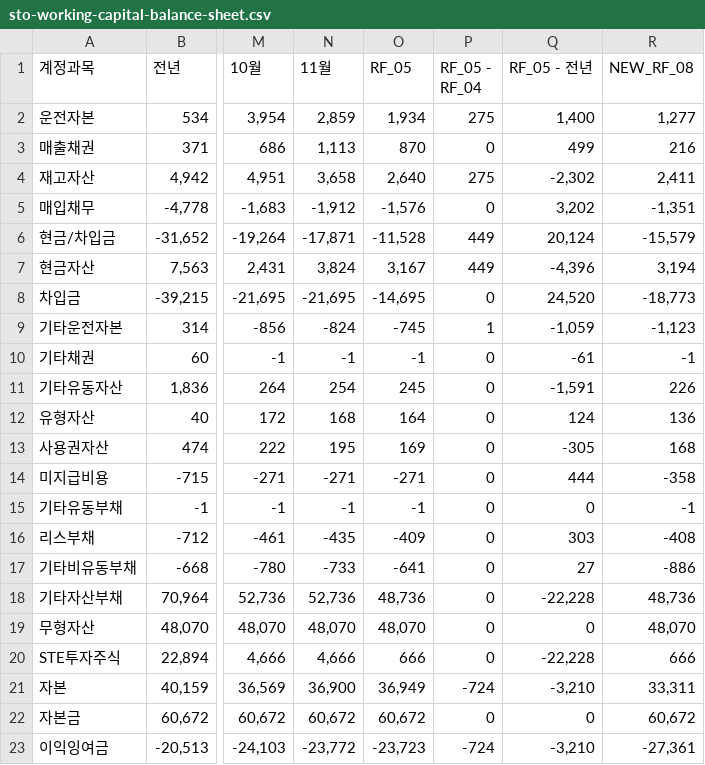
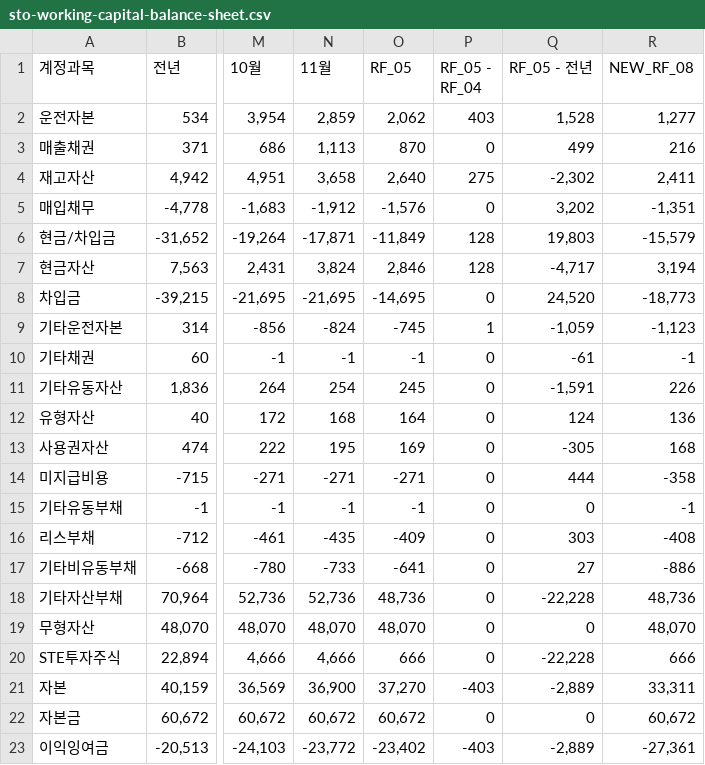
Before and after one commit to kyeongsoo88/New_stodashboard, a CSV file: frontend/public/data/sto-working-capital-balance-sheet.csv, drawn as a sheet; only a part is shown, gaps mark what is left out; the diff names each change by its address in the sheet, - before the commit and + after, or states it on an @@ line.

```diff
--- a/frontend/public/data/sto-working-capital-balance-sheet.csv
+++ b/frontend/public/data/sto-working-capital-balance-sheet.csv
-O2 (RF_05): 1,934
+O2 (RF_05): 2,062
-P2 (RF_05 - RF_04): 275
+P2 (RF_05 - RF_04): 403
-Q2 (RF_05 - 전년): 1,400
+Q2 (RF_05 - 전년): 1,528
-O6 (RF_05): -11,528
+O6 (RF_05): -11,849
-P6:P7 (RF_05 - RF_04): 449
+P6:P7 (RF_05 - RF_04): 128
-Q6 (RF_05 - 전년): 20,124
+Q6 (RF_05 - 전년): 19,803
-O7 (RF_05): 3,167
+O7 (RF_05): 2,846
-Q7 (RF_05 - 전년): -4,396
+Q7 (RF_05 - 전년): -4,717
-O21 (RF_05): 36,949
+O21 (RF_05): 37,270
-P21 (RF_05 - RF_04): -724
+P21 (RF_05 - RF_04): -403
-Q21 (RF_05 - 전년): -3,210
+Q21 (RF_05 - 전년): -2,889
-O23 (RF_05): -23,723
+O23 (RF_05): -23,402
-P23 (RF_05 - RF_04): -724
+P23 (RF_05 - RF_04): -403
-Q23 (RF_05 - 전년): -3,210
+Q23 (RF_05 - 전년): -2,889
```
Also changed, not shown: frontend/public/data/sto-balance-sheet-2026-v2.csv.
